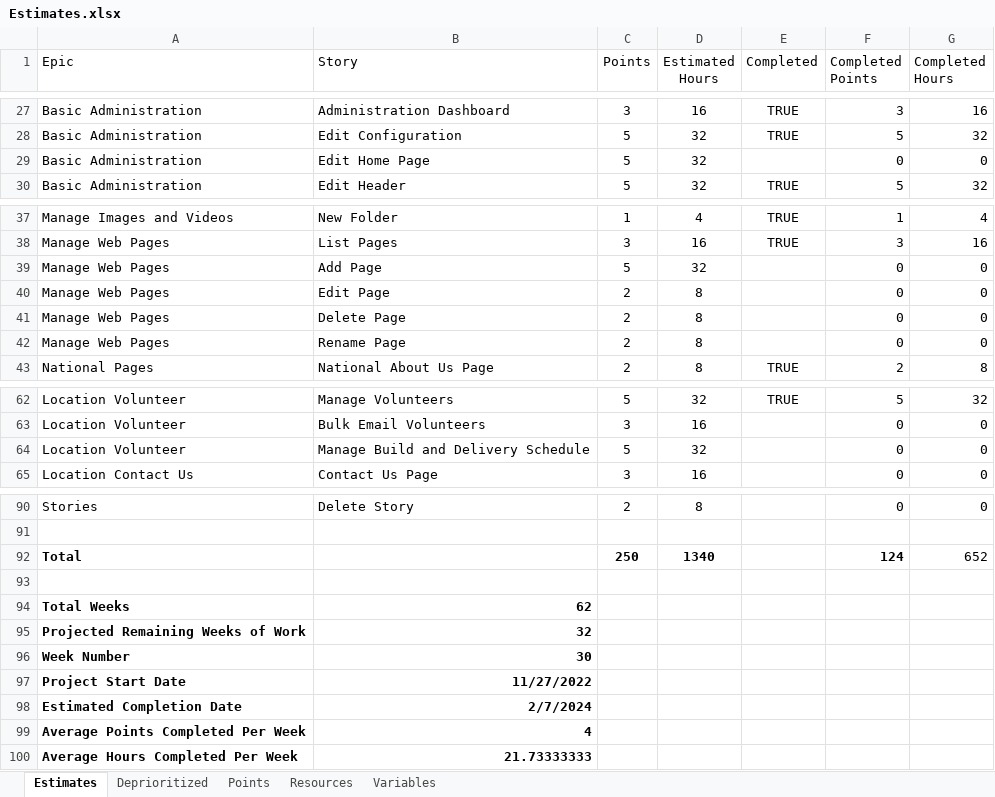
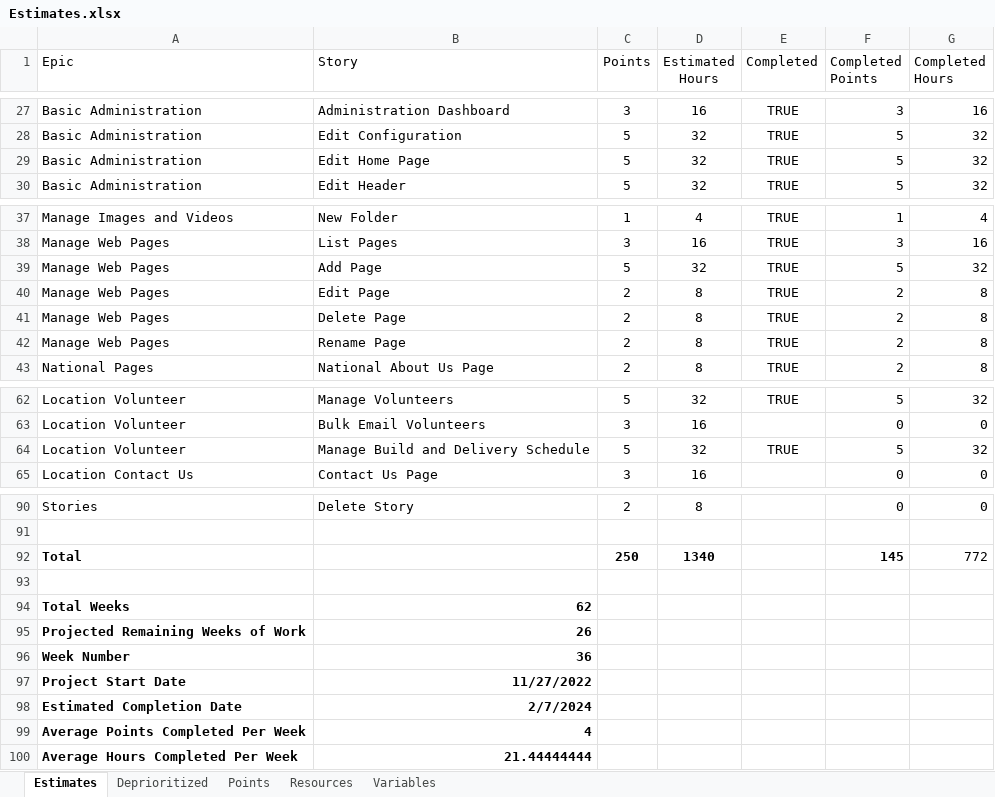
Before and after one commit to GregFinzer/BedBrigadeNational, an Excel workbook: Documentation/Design/Estimates.xlsx, sheet Estimates, drawn as a sheet; only a part is shown, gaps mark what is left out; values as stored, in another font and other column widths than the file's, no borders; table styles not drawn; the diff names each change by its address in the sheet, - before the commit and + after, or states it on an @@ line.

Commit message:
Update estimates and project plan

```diff
--- a/Documentation/Design/Estimates.xlsx (sheet Estimates)
+++ b/Documentation/Design/Estimates.xlsx (sheet Estimates)
-E29 (Completed): (empty)
+E29 (Completed): TRUE
-F29 (Completed Points): 0
+F29 (Completed Points): 5
-G29 (Completed Hours): 0
+G29 (Completed Hours): 32
-E39:E42 (Completed): (empty)
+E39:E42 (Completed): TRUE
-F39 (Completed Points): 0
+F39 (Completed Points): 5
-G39 (Completed Hours): 0
+G39 (Completed Hours): 32
-F40:F42 (Completed Points): 0
+F40:F42 (Completed Points): 2
-G40:G42 (Completed Hours): 0
+G40:G42 (Completed Hours): 8
-E64 (Completed): (empty)
+E64 (Completed): TRUE
-F64 (Completed Points): 0
+F64 (Completed Points): 5
-G64 (Completed Hours): 0
+G64 (Completed Hours): 32
-F92 (Completed Points): 124
+F92 (Completed Points): 145
-G92 (Completed Hours): 652
+G92 (Completed Hours): 772
-B95 (Story): 32
+B95 (Story): 26
-B96 (Story): 30
+B96 (Story): 36
-B100 (Story): 21.73333333
+B100 (Story): 21.44444444
```
Also changed, not shown: 1 other file.
